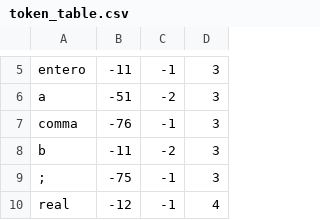
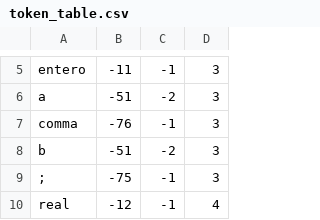
Before and after one commit to CesarJZO/Language-and-Automata-II, a CSV file: SemanticAnalyzer/test_files/token_table.csv, drawn as a sheet; only a part is shown, gaps mark what is left out.

```diff
--- a/SemanticAnalyzer/test_files/token_table.csv
+++ b/SemanticAnalyzer/test_files/token_table.csv
@@ -7,3 +7,3 @@ a,-51,-2,3
 comma,-76,-1,3
-b,-11,-2,3
+b,-51,-2,3
 ;,-75,-1,3
```
Also changed, not shown: SemanticAnalyzer/output_files/token_table.csv, 2 other files.
